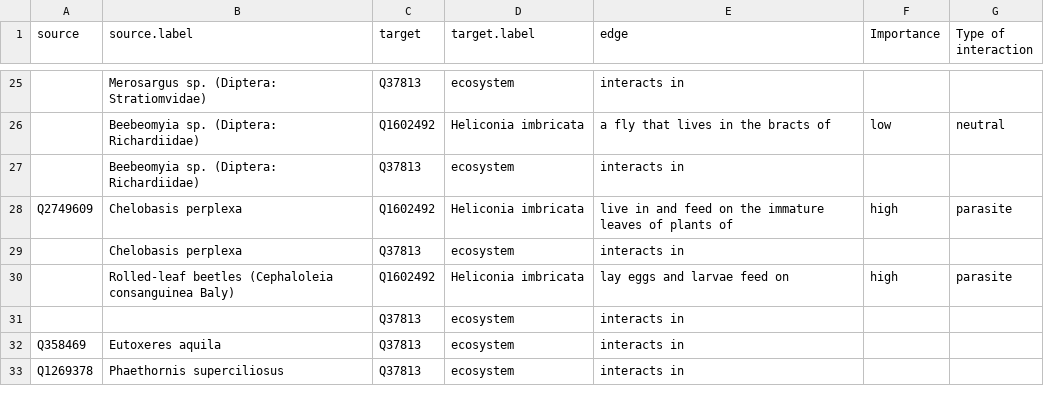
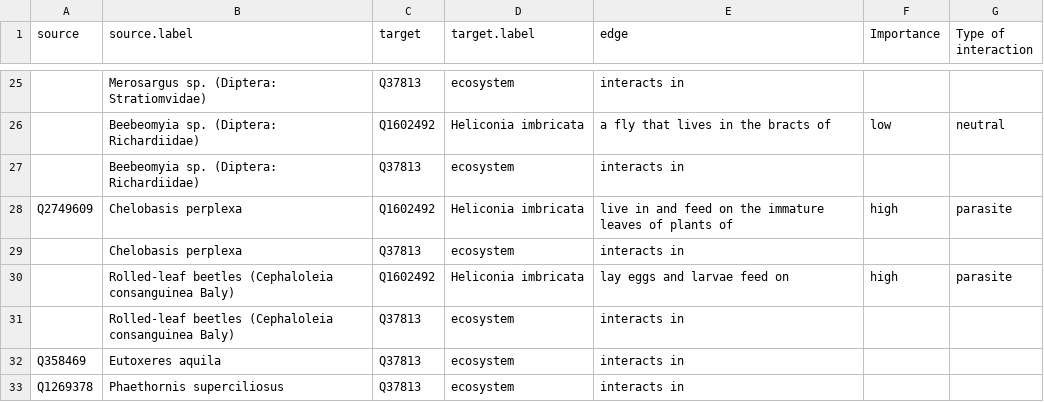
Before and after one commit to JSTOR-Labs/plant-humanities, a TSV file: graphs/heliconia_ecosystem.tsv, drawn as a sheet; only a part is shown, gaps mark what is left out.

Commit message:
Update heliconia_ecosystem.tsv

```diff
--- a/graphs/heliconia_ecosystem.tsv
+++ b/graphs/heliconia_ecosystem.tsv
@@ -30,3 +30,3 @@ Q2749609	Chelobasis perplexa	Q1602492	Heliconia imbricata	live in and feed on th
 	Rolled-leaf beetles (Cephaloleia consanguinea Baly)	Q1602492	Heliconia imbricata	lay eggs and larvae feed on	high	parasite
-		Q37813	ecosystem	interacts in		
+	Rolled-leaf beetles (Cephaloleia consanguinea Baly)	Q37813	ecosystem	interacts in		
 Q358469	Eutoxeres aquila	Q37813	ecosystem	interacts in		
```
